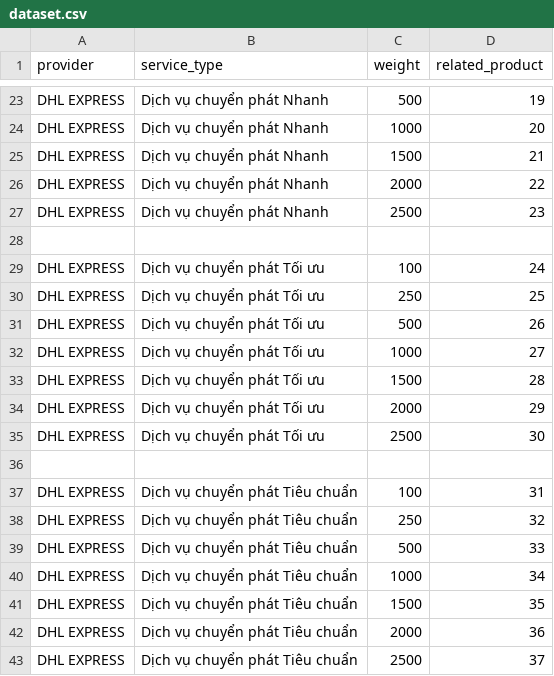
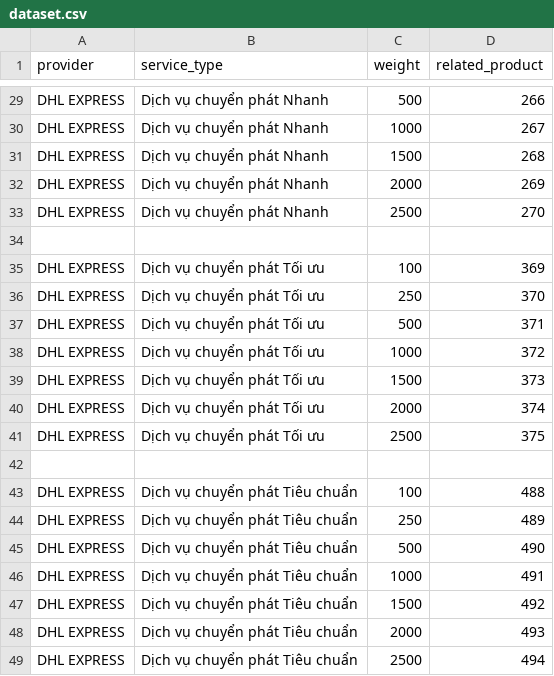
Before and after one commit to KizunaYuuki/LuanVan-project, a CSV file: backend/src/python/dataset.csv, drawn as a sheet; only a part is shown, gaps mark what is left out; addresses are those after the commit; the diff covers the shown part only; the diff names each change by its address in the sheet, - before the commit and + after, or states it on an @@ line.

```diff
--- a/backend/src/python/dataset.csv
+++ b/backend/src/python/dataset.csv
-D29 (related_product): 19
+D29 (related_product): 266
-D30 (related_product): 20
+D30 (related_product): 267
-D31 (related_product): 21
+D31 (related_product): 268
-D32 (related_product): 22
+D32 (related_product): 269
-D33 (related_product): 23
+D33 (related_product): 270
-D35 (related_product): 24
+D35 (related_product): 369
-D36 (related_product): 25
+D36 (related_product): 370
-D37 (related_product): 26
+D37 (related_product): 371
-D38 (related_product): 27
+D38 (related_product): 372
-D39 (related_product): 28
+D39 (related_product): 373
-D40 (related_product): 29
+D40 (related_product): 374
-D41 (related_product): 30
+D41 (related_product): 375
-D43 (related_product): 31
+D43 (related_product): 488
-D44 (related_product): 32
+D44 (related_product): 489
-D45 (related_product): 33
+D45 (related_product): 490
-D46 (related_product): 34
+D46 (related_product): 491
-D47 (related_product): 35
+D47 (related_product): 492
-D48 (related_product): 36
+D48 (related_product): 493
-D49 (related_product): 37
+D49 (related_product): 494
```
Also changed, not shown: 6 added rows and 18 edited cells elsewhere in this file, 2 other files.
